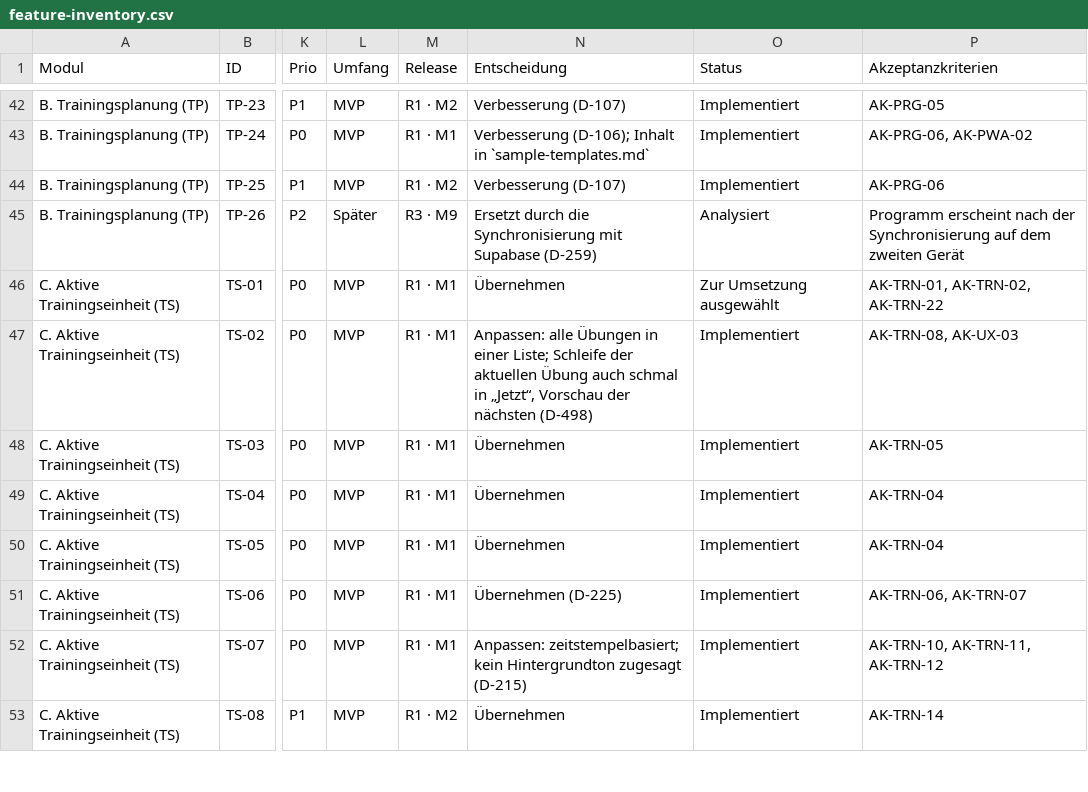
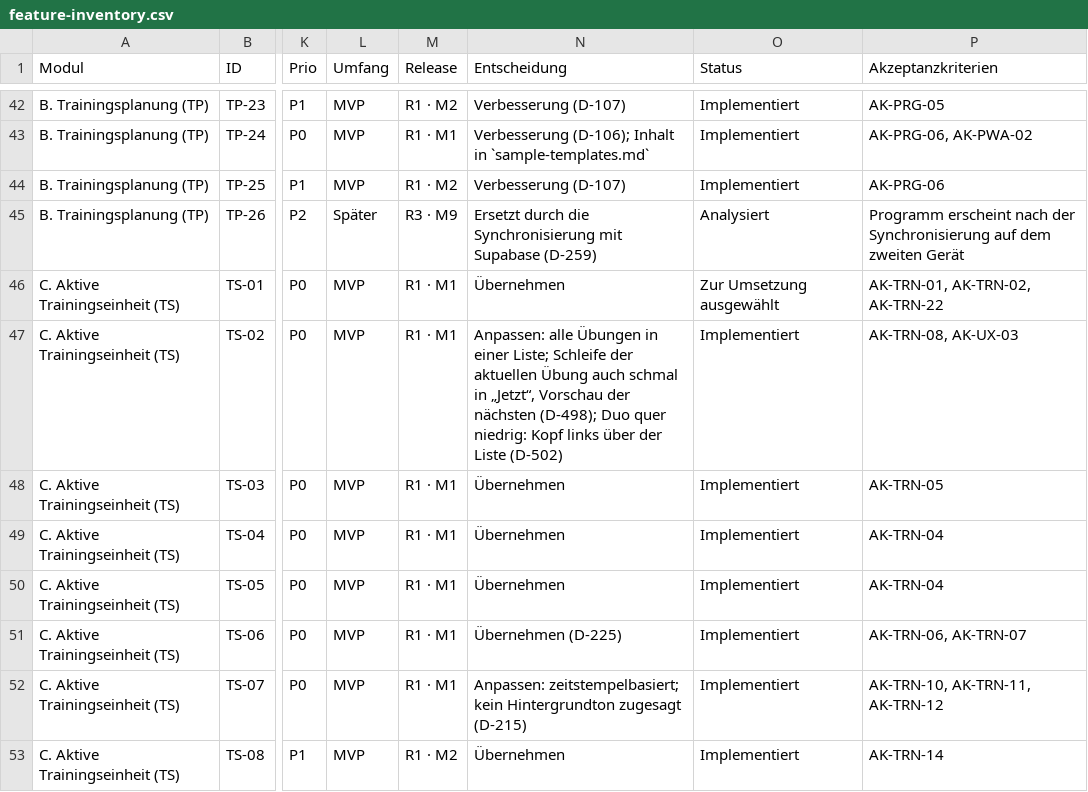
Before and after one commit to darad11/fitness-app, a CSV file: docs/feature-inventory.csv, drawn as a sheet; only a part is shown, gaps mark what is left out; the diff names each change by its address in the sheet, - before the commit and + after, or states it on an @@ line.

```diff
--- a/docs/feature-inventory.csv
+++ b/docs/feature-inventory.csv
-N47 (Entscheidung): …der nächsten (D-498)
+N47 (Entscheidung): …der nächsten (D-498); Duo quer niedrig: Kopf links über der Liste (D-502)
```
Also changed, not shown: 12 other files.
